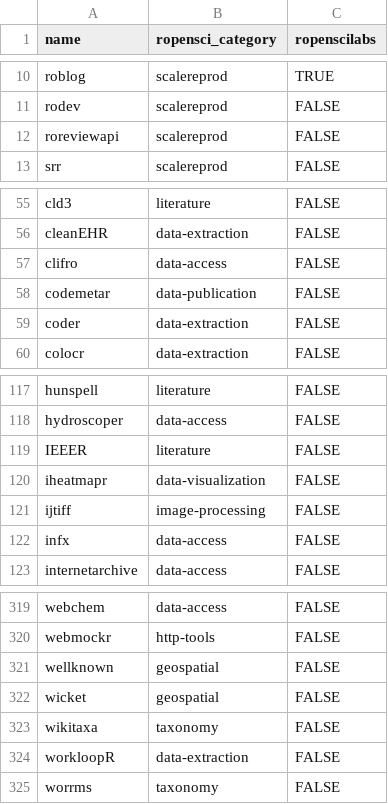
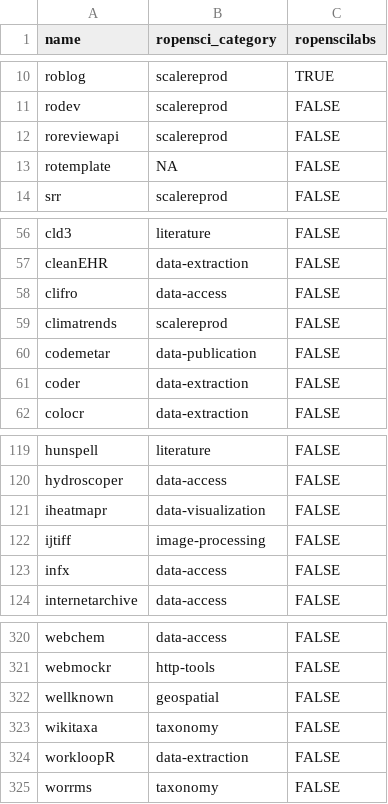
Before and after one commit to ropensci-org/makeregistry, a CSV file: inst/scripts/final_categories.csv, drawn as a sheet; only a part is shown, gaps mark what is left out.

Commit message:
update categories

```diff
--- a/inst/scripts/final_categories.csv
+++ b/inst/scripts/final_categories.csv
@@ -12,2 +12,3 @@ rodev,scalereprod,FALSE
 roreviewapi,scalereprod,FALSE
+rotemplate,NA,FALSE
 srr,scalereprod,FALSE
@@ -57,2 +58,3 @@ cleanEHR,data-extraction,FALSE
 clifro,data-access,FALSE
+climatrends,scalereprod,FALSE
 codemetar,data-publication,FALSE
@@ -118,3 +120,2 @@ hunspell,literature,FALSE
 hydroscoper,data-access,FALSE
-IEEER,literature,FALSE
 iheatmapr,data-visualization,FALSE
@@ -321,3 +322,2 @@ webmockr,http-tools,FALSE
 wellknown,geospatial,FALSE
-wicket,geospatial,FALSE
 wikitaxa,taxonomy,FALSE
```
Also changed, not shown: 2 other files.
